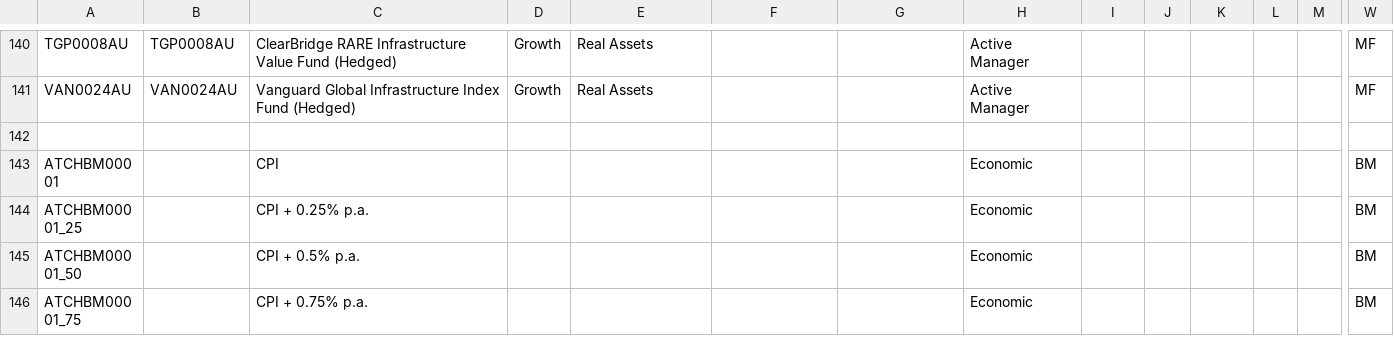
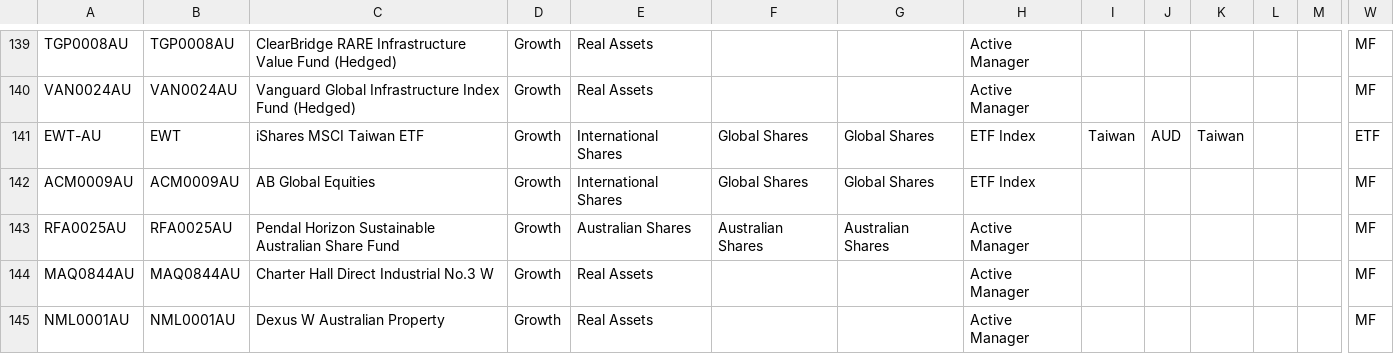
Before and after one commit to KevToohey/AtchisonAttribution, a CSV file: Product-List.csv, drawn as a sheet; only a part is shown, gaps mark what is left out; the shorter side is filled out with more unchanged rows; rows hold the shown columns only; the diff covers the shown part only; the diff names each change by its address in the sheet, - before the commit and + after, or states it on an @@ line.

```diff
--- a/Product-List.csv
+++ b/Product-List.csv
+row 141: EWT-AU | EWT | iShares MSCI Taiwan ETF | Growth | International Shares | Global Shares | Global Shares | ETF Index | Taiwan | AUD | Taiwan |  |  | ETF
+row 142: ACM0009AU | ACM0009AU | AB Global Equities | Growth | International Shares | Global Shares | Global Shares | ETF Index |  |  |  |  |  | MF
+row 143: RFA0025AU | RFA0025AU | Pendal Horizon Sustainable Australian Share Fund | Growth | Australian Shares | Australian Shares | Australian Shares | Active Manager |  |  |  |  |  | MF
+row 144: MAQ0844AU | MAQ0844AU | Charter Hall Direct Industrial No.3 W | Growth | Real Assets |  |  | Active Manager |  |  |  |  |  | MF
+row 145: NML0001AU | NML0001AU | Dexus W Australian Property | Growth | Real Assets |  |  | Active Manager |  |  |  |  |  | MF
```
Also changed, not shown: 5 added rows, 1 removed row and 67 edited cells elsewhere in this file, 1 other file.
